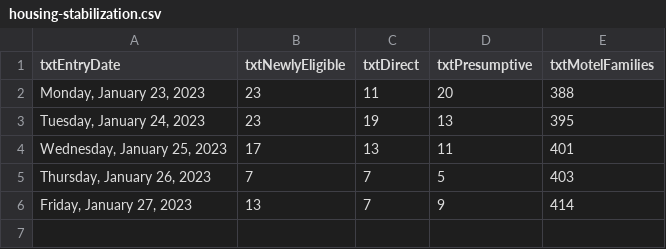
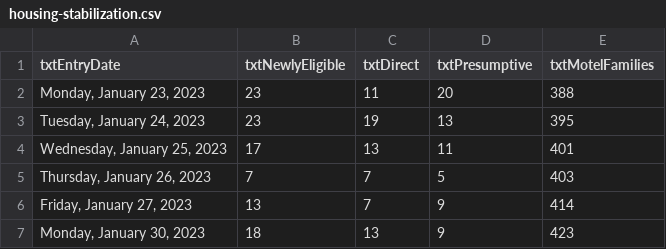
Before and after one commit to BostonGlobe/nr-scraper-housing-stabiliation-data, a CSV file: data/housing-stabilization.csv, drawn as a sheet.

```diff
--- a/data/housing-stabilization.csv
+++ b/data/housing-stabilization.csv
@@ -6 +6,2 @@ txtEntryDate,txtNewlyEligible,txtDirect,txtPresumptive,txtMotelFamilies
 "Friday, January 27, 2023",13,7,9,414
+"Monday, January 30, 2023",18,13,9,423
```
